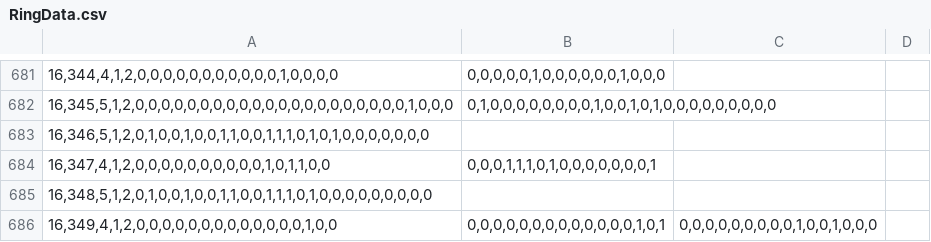
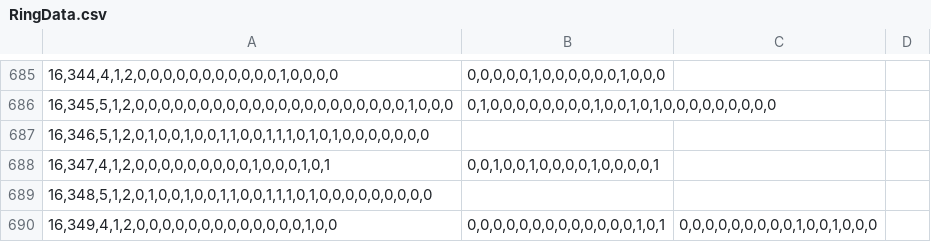
Before and after one commit to Ivanhan2018/MathTool, a CSV file: gaptool/RingData.csv, drawn as a sheet; only a part is shown, gaps mark what is left out; addresses are those after the commit; the diff covers the shown part only; the diff names each change by its address in the sheet, - before the commit and + after, or states it on an @@ line.

```diff
--- a/gaptool/RingData.csv
+++ b/gaptool/RingData.csv
-A688: 16,347,4,1,2,0,0,0,0,0,0,0,0,0,0,1,0,1,1,0,0
+A688: 16,347,4,1,2,0,0,0,0,0,0,0,0,0,1,0,0,0,1,0,1
-B688: 0,0,0,1,1,1,0,1,0,0,0,0,0,0,0,1
+B688: 0,0,1,0,0,1,0,0,0,0,1,0,0,0,0,1
```
Also changed, not shown: 5 added rows, 1 removed row and 2 edited cells elsewhere in this file, gaptool/I1I2.csv, gaptool/Q1R81.csv, 2 other files.
